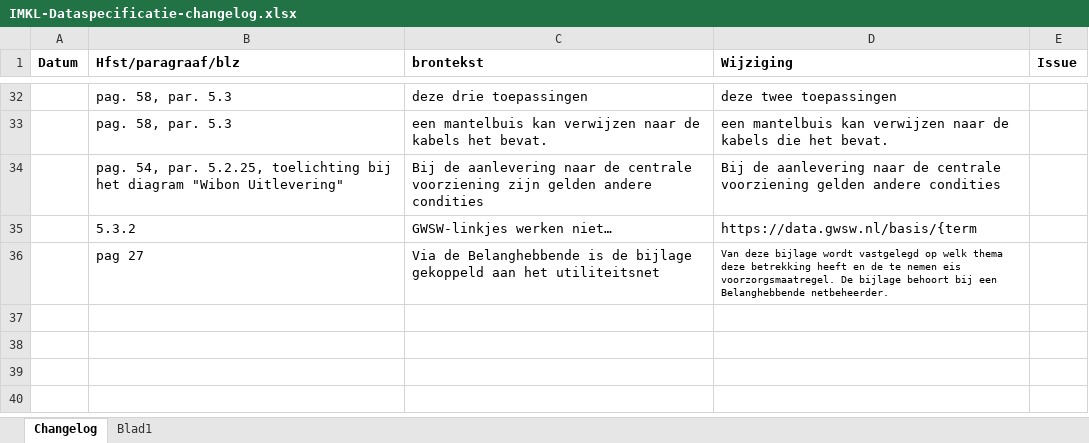
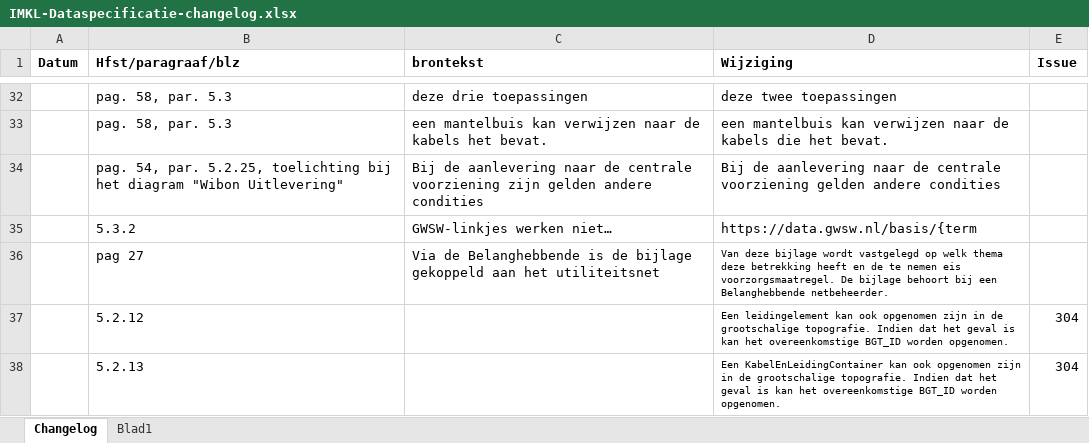
Before and after one commit to Geonovum/imkl2015-review, an Excel workbook: IMKL2.x/1. dataspecificatie/IMKL-Dataspecificatie-changelog.xlsx, sheet Changelog, drawn as a sheet; only a part is shown, gaps mark what is left out; values as stored, in another font and other column widths than the file's, no borders; the diff names each change by its address in the sheet, - before the commit and + after, or states it on an @@ line.

```diff
--- a/IMKL2.x/1. dataspecificatie/IMKL-Dataspecificatie-changelog.xlsx (sheet Changelog)
+++ b/IMKL2.x/1. dataspecificatie/IMKL-Dataspecificatie-changelog.xlsx (sheet Changelog)
+row 37:  | 5.2.12 |  | Een leidingelement kan ook opgenomen zijn in de grootschalige topografie. Indien dat het geval is kan het overeenkomstige BGT_ID worden opgenomen. | 304
+row 38:  | 5.2.13 |  | Een KabelEnLeidingContainer kan ook opgenomen zijn in de grootschalige topografie. Indien dat het geval is kan het overeenkomstige BGT_ID worden opgenomen. | 304
```
Also changed, not shown: IMKL2.x/3. extraregels/ExtraRegels-changelog.xlsx, IMKL2.x/4. waardelijsten/IMKL-Waardelijsten-changelog.xlsx, 13 other files.
